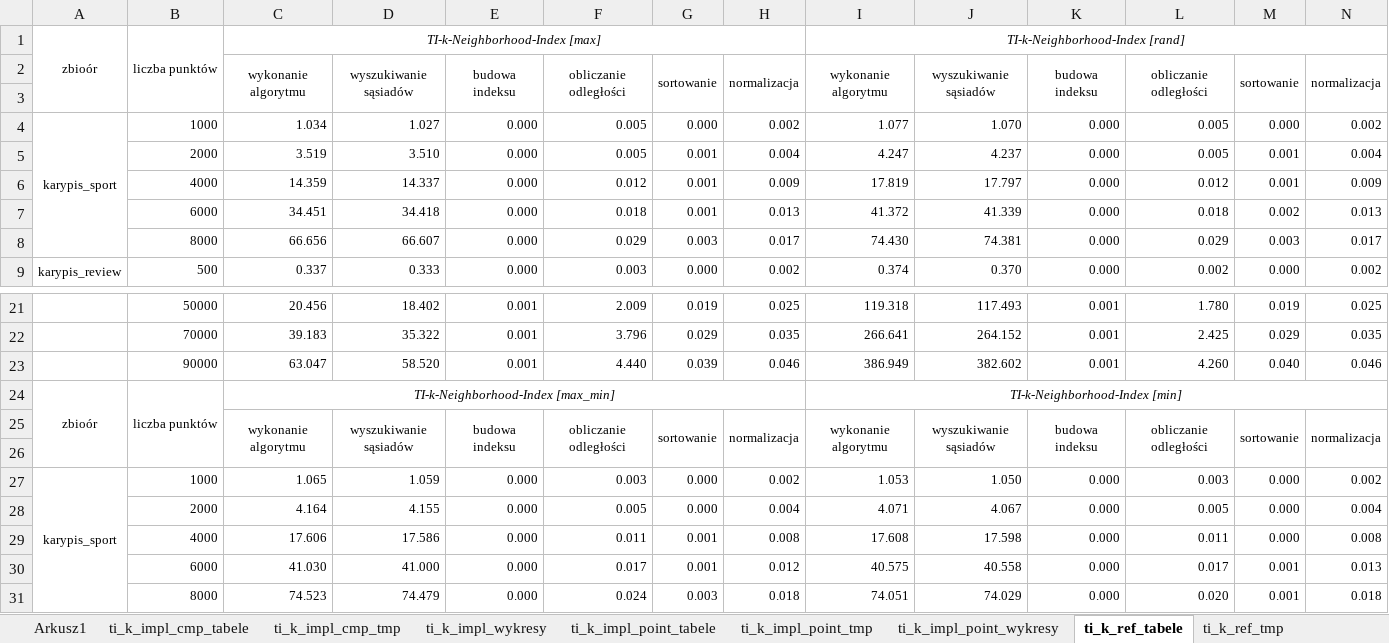
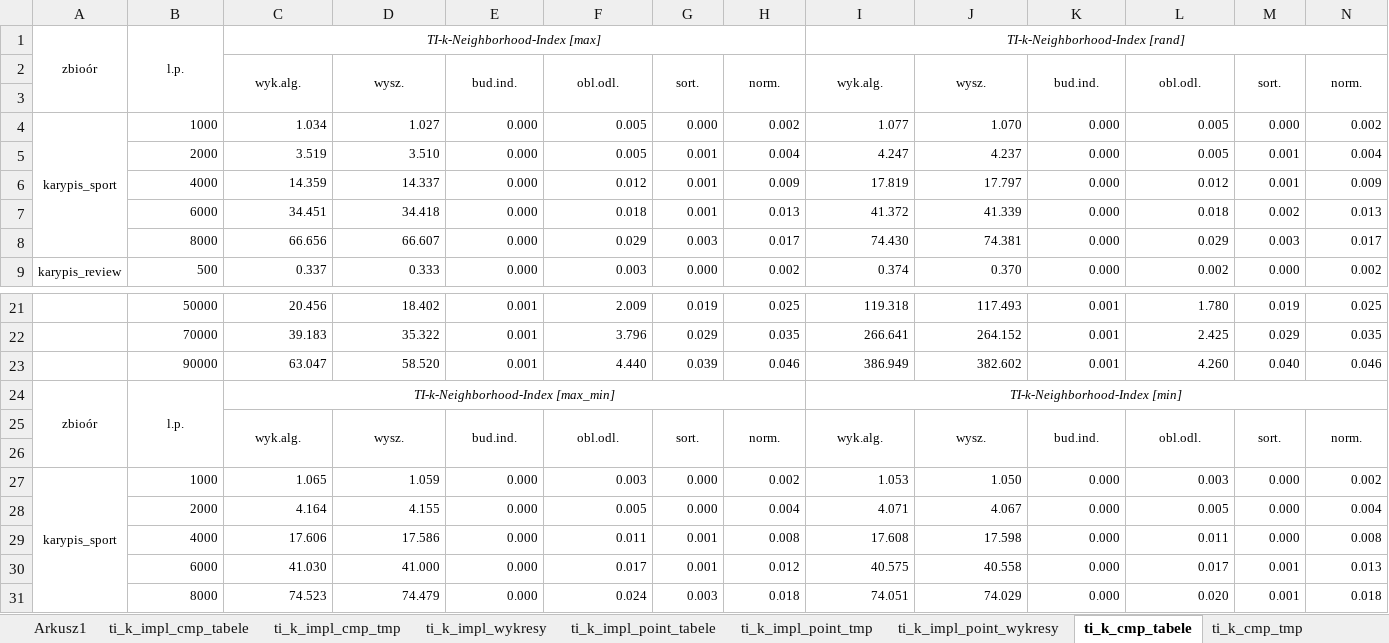
Before and after one commit to bjanczak/mgr, an Excel workbook: documents/Wykresy 3.xlsx, sheet ti_k_cmp_tabele, drawn as a sheet; only a part is shown, gaps mark what is left out; values as stored, in another font and other column widths than the file's, no borders; removed rows and columns are numbered as before the commit, all else as after; the diff names each change by its address in the sheet, - before the commit and + after, or states it on an @@ line.

Commit message:
Update dokumentów
1) Poprawa wstępu w pracy magisterskiej,
2) Zaczynienie analizy wyników dla odległości kosinusowej

```diff
--- a/documents/Wykresy 3.xlsx (sheet ti_k_cmp_tabele)
+++ b/documents/Wykresy 3.xlsx (sheet ti_k_cmp_tabele)
-sheet tab: ti_k_ref_tabele
+sheet tab: ti_k_cmp_tabele
-sheet tab: ti_k_ref_tmp
+sheet tab: ti_k_cmp_tmp
-B1: liczba punktów
+B1: l.p.
-row 2:  |  | wykonanie algorytmu | wyszukiwanie sąsiadów | budowa indeksu | obliczanie odległości | sortowanie | normalizacja | wykonanie algorytmu | wyszukiwanie sąsiadów | budowa indeksu | obliczanie odległości | sortowanie | normalizacja
+row 2:  |  | wyk.alg. | wysz. | bud.ind. | obl.odl. | sort. | norm. | wyk.alg. | wysz. | bud.ind. | obl.odl. | sort. | norm.
-B24: liczba punktów
+B24: l.p.
-row 25:  |  | wykonanie algorytmu | wyszukiwanie sąsiadów | budowa indeksu | obliczanie odległości | sortowanie | normalizacja | wykonanie algorytmu | wyszukiwanie sąsiadów | budowa indeksu | obliczanie odległości | sortowanie | normalizacja
+row 25:  |  | wyk.alg. | wysz. | bud.ind. | obl.odl. | sort. | norm. | wyk.alg. | wysz. | bud.ind. | obl.odl. | sort. | norm.
```
Also changed, not shown: sheet Arkusz1, sheet ti_k_impl_point_tabele, sheet ti_k_impl_cmp_tabele, other sheet tabs, hidden cells, charts or pictures, 2 other files.
